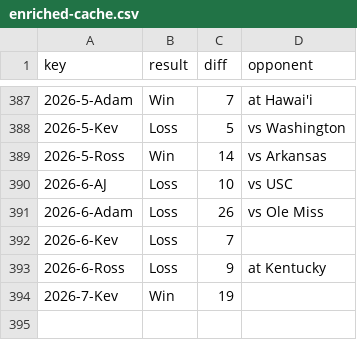
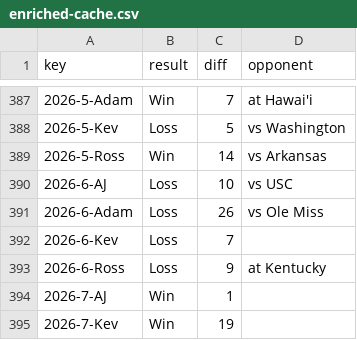
Before and after one commit to kevinjknudson/RBWR, a CSV file: enriched-cache.csv, drawn as a sheet; only a part is shown, gaps mark what is left out.

Commit message:
Sync picks from sheet

```diff
--- a/enriched-cache.csv
+++ b/enriched-cache.csv
@@ -393,2 +393,3 @@ key,result,diff,opponent
 2026-6-Ross,Loss,9,at Kentucky
+2026-7-AJ,Win,1,
 2026-7-Kev,Win,19,
```
Also changed, not shown: picks.csv.
